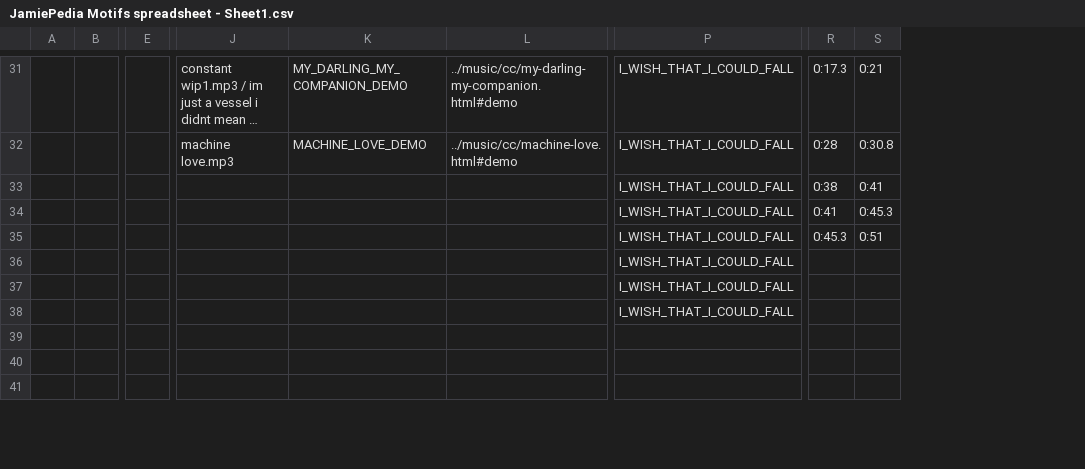
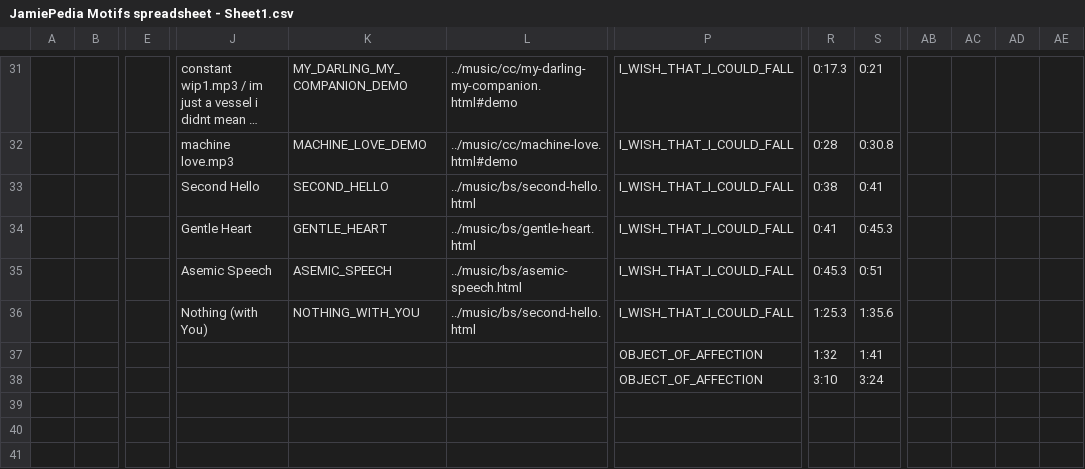
Before and after one commit to JamiePediaTeam/JamiePedia, a CSV file: public/motifs/JamiePedia Motifs spreadsheet - Sheet1.csv, drawn as a sheet; only a part is shown, gaps mark what is left out; long unchanged cells end in …; removed rows and columns are numbered as before the commit, all else as after; rows hold the shown columns only; the diff covers the shown part only; the diff names each change by its address in the sheet, - before the commit and + after, or states it on an @@ line.

Commit message:
changed the format of the motif pages and added a music note display and player

```diff
--- a/public/motifs/JamiePedia Motifs spreadsheet - Sheet1.csv
+++ b/public/motifs/JamiePedia Motifs spreadsheet - Sheet1.csv
-column E, empty
+column E, empty
+column AB, empty
+column AC, empty
+column AD, empty
+column AE, empty
-J33: (empty)
+J33: Second Hello
-K33: (empty)
+K33: SECOND_HELLO
-L33: (empty)
+L33: ../music/bs/second-hello.html
-J34: (empty)
+J34: Gentle Heart
-K34: (empty)
+K34: GENTLE_HEART
-L34: (empty)
+L34: ../music/bs/gentle-heart.html
-J35: (empty)
+J35: Asemic Speech
-K35: (empty)
+K35: ASEMIC_SPEECH
-L35: (empty)
+L35: ../music/bs/asemic-speech.html
-row 36:  |  |  |  |  |  | I_WISH_THAT_I_COULD_FALL
+row 36:  |  |  | Nothing (with You) | NOTHING_WITH_YOU | ../music/bs/second-hello.html | I_WISH_THAT_I_COULD_FALL | 1:25.3 | 1:35.6
-P37:P38: I_WISH_THAT_I_COULD_FALL
+P37:P38: OBJECT_OF_AFFECTION
-R37: (empty)
+R37: 1:32
-S37: (empty)
+S37: 1:41
-R38: (empty)
+R38: 3:10
-S38: (empty)
+S38: 3:24
```
Also changed, not shown: 33 edited cells elsewhere in this file, 29 other files.
